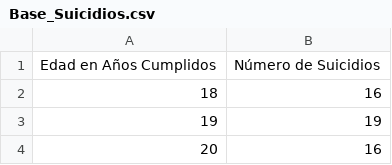
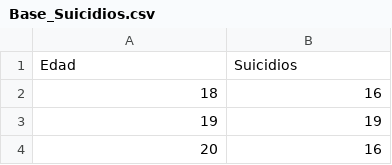
Before and after one commit to Kathejtr/Datos_Kath, a CSV file: Base_Suicidios.csv, drawn as a sheet; only a part is shown; removed rows and columns are numbered as before the commit, all else as after; the diff names each change by its address in the sheet, - before the commit and + after, or states it on an @@ line.

Commit message:
Update Base_Suicidios.csv

```diff
--- a/Base_Suicidios.csv
+++ b/Base_Suicidios.csv
-row 1: Edad en Años Cumplidos | Número de Suicidios
+row 1: Edad | Suicidios
```
